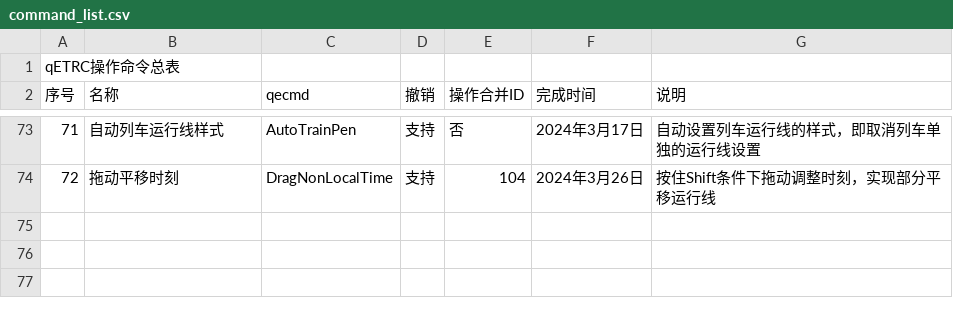
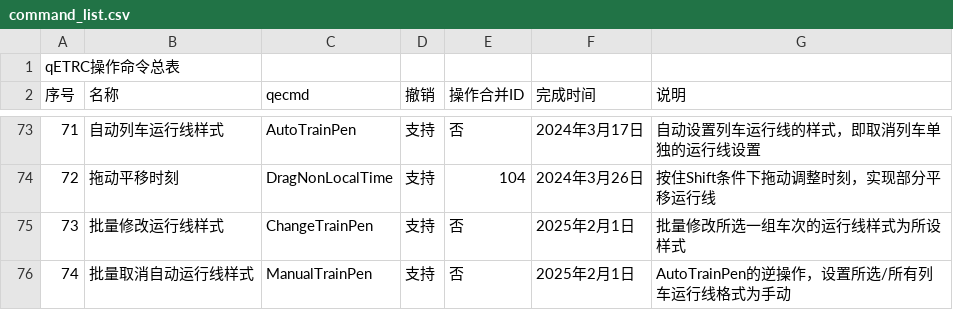
Before and after one commit to CDK6182CHR/qETRC, a CSV file: doc/command_list.csv, drawn as a sheet; only a part is shown, gaps mark what is left out; the diff names each change by its address in the sheet, - before the commit and + after, or states it on an @@ line.

Commit message:
2025-02-01 18:16:23  Add batch operation: cancel auto train pen style for all trains

```diff
--- a/doc/command_list.csv
+++ b/doc/command_list.csv
+row 75: 73 | 批量修改运行线样式 | ChangeTrainPen | 支持 | 否 | 2025年2月1日 | 批量修改所选一组车次的运行线样式为所设样式
+row 76: 74 | 批量取消自动运行线样式 | ManualTrainPen | 支持 | 否 | 2025年2月1日 | AutoTrainPen的逆操作，设置所选/所有列车运行线格式为手动
```
Also changed, not shown: 5 other files.
